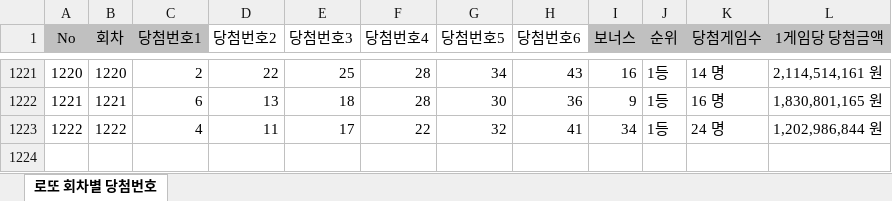
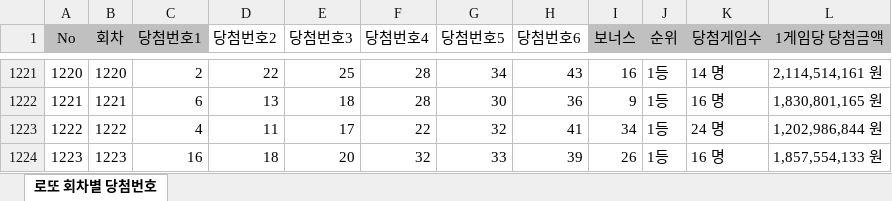
Before and after one commit to park1210/lotto-Analysis, an Excel workbook: app/data/raw/lotto_history_latest.xlsx, sheet 로또 회차별 당첨번호, drawn as a sheet; only a part is shown, gaps mark what is left out; values as stored, in another font and other column widths than the file's, no borders; the diff names each change by its address in the sheet, - before the commit and + after, or states it on an @@ line.

```diff
--- a/app/data/raw/lotto_history_latest.xlsx (sheet 로또 회차별 당첨번호)
+++ b/app/data/raw/lotto_history_latest.xlsx (sheet 로또 회차별 당첨번호)
+row 1224: 1223 | 1223 | 16 | 18 | 20 | 32 | 33 | 39 | 26 | 1등 | 16 명 | 1,857,554,133 원
```
Also changed, not shown: 7 other files.
